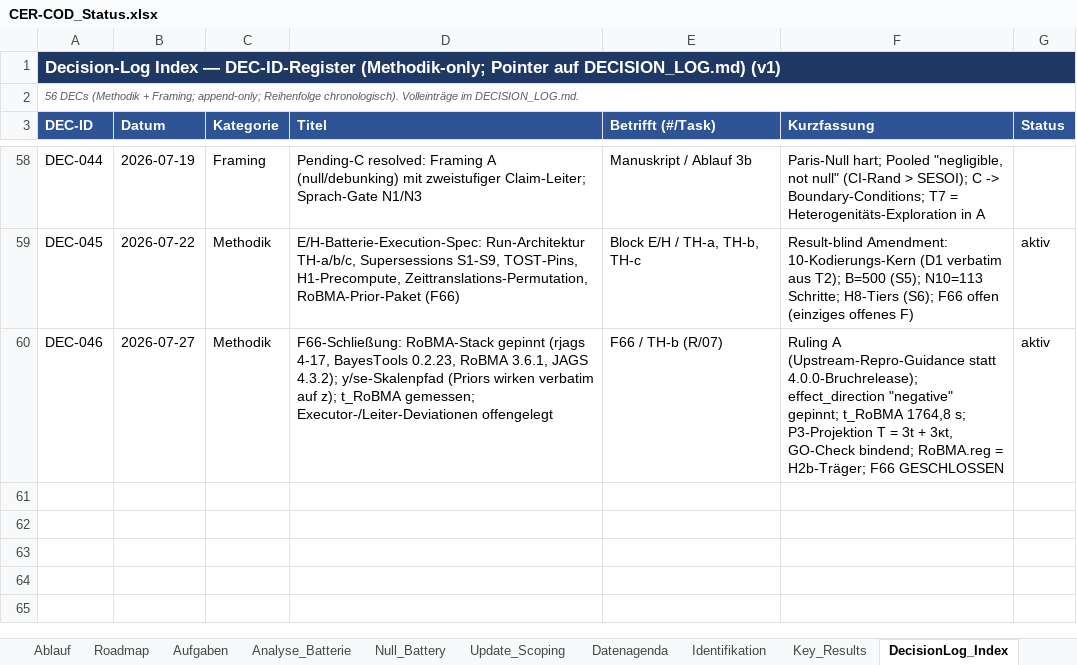
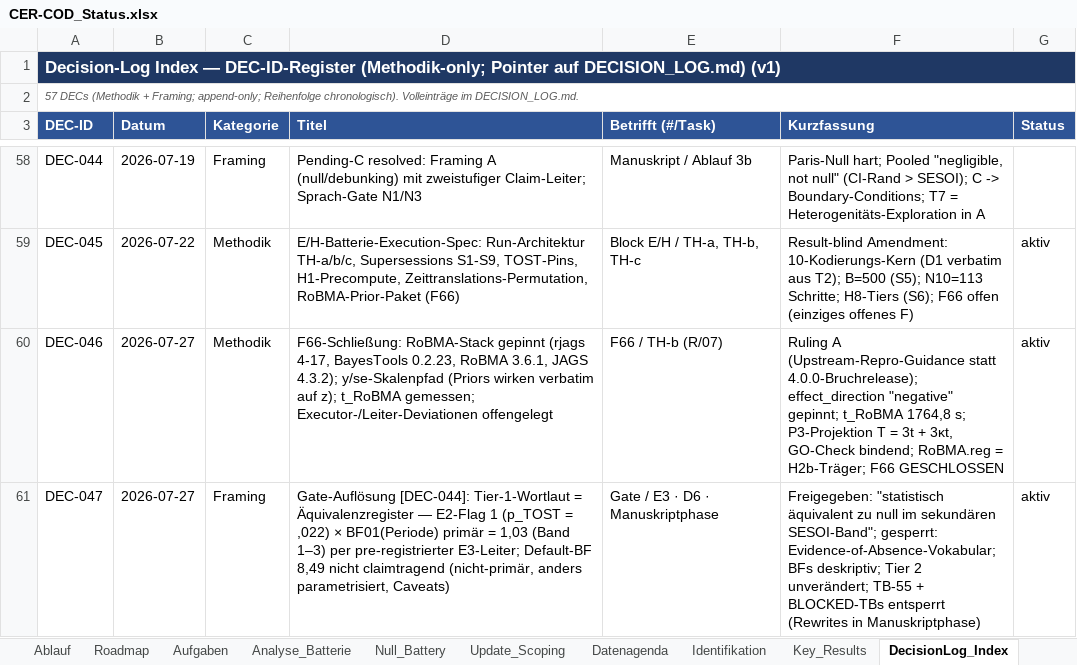
Before and after one commit to rwitte-wu-research/FOMA-CER-COD-Paris, an Excel workbook: docs/CER-COD_Status.xlsx, sheet DecisionLog_Index, drawn as a sheet; only a part is shown, gaps mark what is left out; values as stored, in another font and other column widths than the file's, no borders; the diff names each change by its address in the sheet, - before the commit and + after, or states it on an @@ line.

Commit message:
Gate resolved [DEC-047]: Tier-1 wording = equivalence register (E2 flag 1 x BF01(period)=1.03, band 1-3; default 8.49 not claim-bearing) + status touch (E3 resolution, D6 final, DLI 57)

```diff
--- a/docs/CER-COD_Status.xlsx (sheet DecisionLog_Index)
+++ b/docs/CER-COD_Status.xlsx (sheet DecisionLog_Index)
-A2 (DEC-ID): 56 DECs (Methodik…
+A2 (DEC-ID): 57 DECs (Methodik…
+row 61: DEC-047 | 2026-07-27 | Framing | Gate-Auflösung [DEC-044]: Tier-1-Wortlaut = Äquivalenzregister — E2-Flag 1 (p_TOST = ,022) × BF01(Periode) primär = 1,03 (Band 1–3) per pre-registrierter E3-Leiter; Default-BF 8,49 nicht claimtragend (nicht-primär, anders parametrisiert, Caveats) | Gate / E3 · D6 · Manuskriptphase | Freigegeben: "statistisch äquivalent zu null im sekundären SESOI-Band"; gesperrt: Evidence-of-Absence-Vokabular; BFs deskriptiv; Tier 2 unverändert; TB-55 + BLOCKED-TBs entsperrt (Rewrites in Manuskriptphase) | aktiv
```
Also changed, not shown: sheet Analyse_Batterie, 1 other file.
